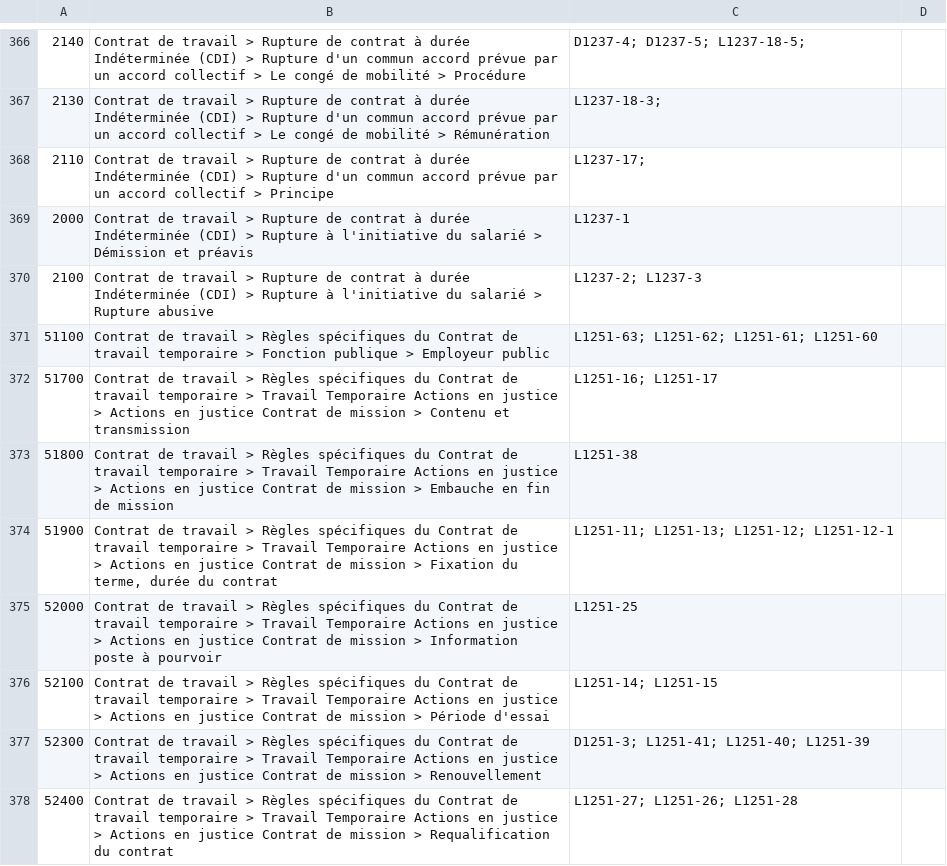
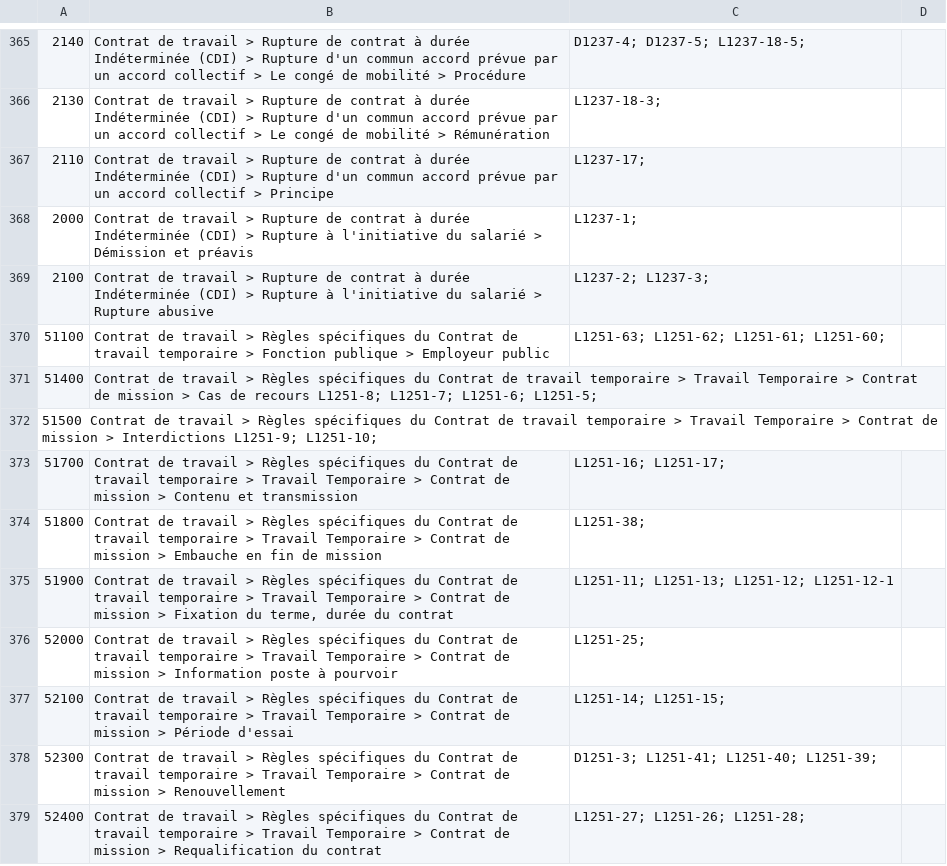
Before and after one commit to SocialGouv/code-du-travail-numerique, a CSV file: packages/code-du-travail-data/dataset/code_du_travail/themes.csv, drawn as a sheet; only a part is shown, gaps mark what is left out; addresses are those after the commit; the diff covers the shown part only; the diff names each change by its address in the sheet, - before the commit and + after, or states it on an @@ line.

Commit message:
fix(data): update themes.csv (#320)
* Update themes.csv

in 7, mise à jour du thème avec les ordonnances de 2017( débug)
in 125: mise à jour articles + traitement faute de frappe

* Update themes.csv

doublon n° 300 et 1100

* Update themes.csv

doublon n° 300 et 1100

* Update themes.csv

détection d'une erreur ancienne de ctrl-F

* Update themes.csv

màj article L2412-4 ( plus CE, mais représentant de proximité)

* Update themes.csv

* Update themes.csv

débug

* Update themes.csv

suppression d'un article hors sujet, et en doublon

* Update themes.csv

```diff
--- a/packages/code-du-travail-data/dataset/code_du_travail/themes.csv
+++ b/packages/code-du-travail-data/dataset/code_du_travail/themes.csv
-C368: L1237-1
+C368: L1237-1;
-C369: L1237-2; L1237-3
+C369: L1237-2; L1237-3;
-C370: L1251-63; L1251-62; L1251-61; L1251-60
+C370: L1251-63; L1251-62; L1251-61; L1251-60;
+row 371: 51400 | Contrat de travail > Règles spécifiques du Contrat de travail temporaire > Travail Temporaire > Contrat de mission > Cas de recours L1251-8; L1251-7; L1251-6; L1251-5;
+row 372: 51500 Contrat de travail > Règles spécifiques du Contrat de travail temporaire > Travail Temporaire > Contrat de mission > Interdictions L1251-9; L1251-10;
-B373: …Travail Temporaire Actions en justice > Actions en justice Contrat de…
+B373: …Travail Temporaire > Contrat de…
-C373: L1251-16; L1251-17
+C373: L1251-16; L1251-17;
-B374: …Travail Temporaire Actions en justice > Actions en justice Contrat de…
+B374: …Travail Temporaire > Contrat de…
-C374: L1251-38
+C374: L1251-38;
-B375: …Travail Temporaire Actions en justice > Actions en justice Contrat de…
+B375: …Travail Temporaire > Contrat de…
-B376: …Travail Temporaire Actions en justice > Actions en justice Contrat de…
+B376: …Travail Temporaire > Contrat de…
-C376: L1251-25
+C376: L1251-25;
-B377: …Travail Temporaire Actions en justice > Actions en justice Contrat de…
+B377: …Travail Temporaire > Contrat de…
-C377: L1251-14; L1251-15
+C377: L1251-14; L1251-15;
-B378: …Travail Temporaire Actions en justice > Actions en justice Contrat de…
+B378: …Travail Temporaire > Contrat de…
-C378: D1251-3; L1251-41; L1251-40; L1251-39
+C378: D1251-3; L1251-41; L1251-40; L1251-39;
-B379: …Travail Temporaire Actions en justice > Actions en justice Contrat de…
+B379: …Travail Temporaire > Contrat de…
-C379: L1251-27; L1251-26; L1251-28
+C379: L1251-27; L1251-26; L1251-28;
```
Also changed, not shown: 1 removed row and 22 edited cells elsewhere in this file.
